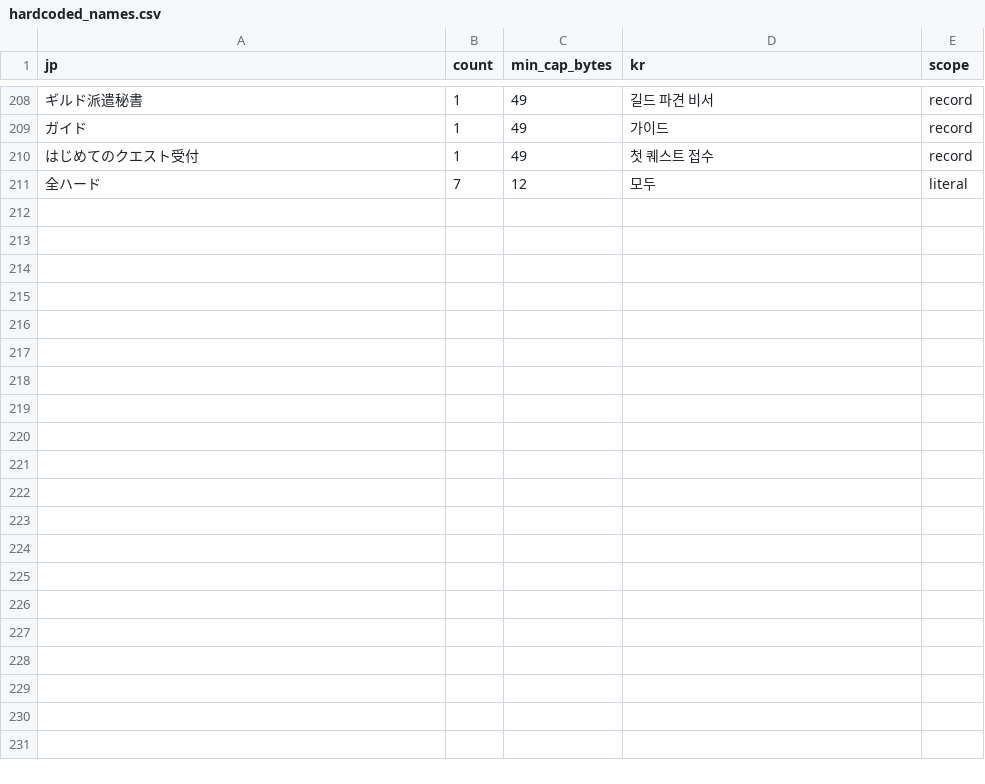
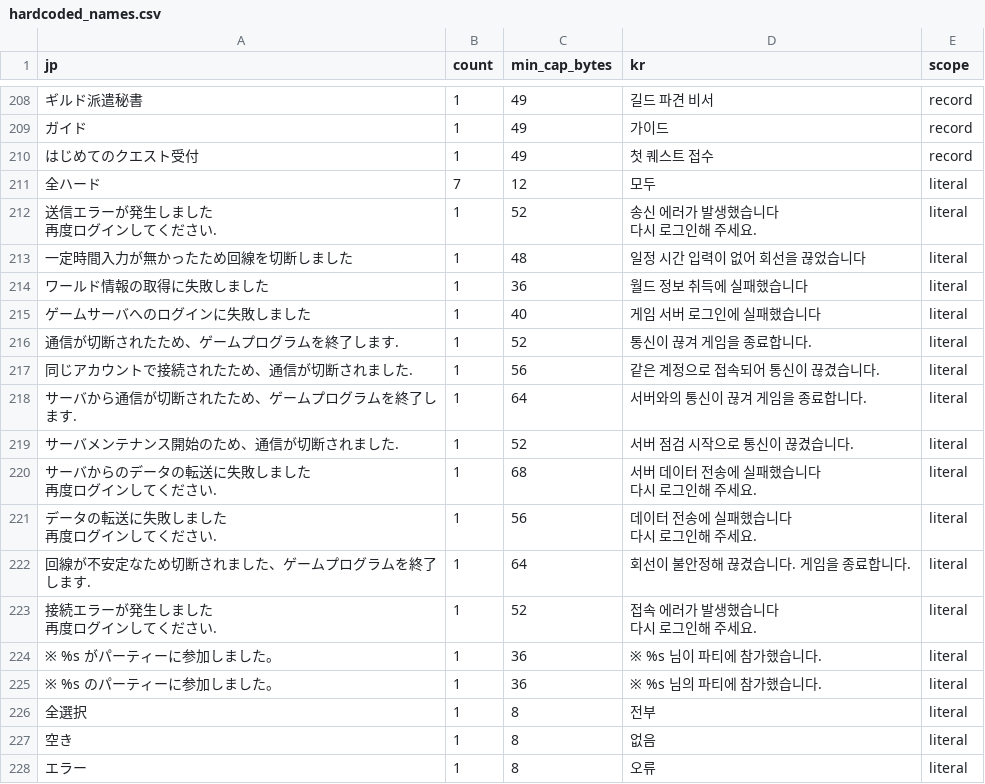
Before and after one commit to bulzipke/mhf-ko-localization, a CSV file: 번역중/hardcoded_names.csv, drawn as a sheet; only a part is shown, gaps mark what is left out; ↵ is a line break in a cell; the diff names each change by its address in the sheet, - before the commit and + after, or states it on an @@ line.

Commit message:
dll 쪽 csv 업데이트

```diff
--- a/번역중/hardcoded_names.csv
+++ b/번역중/hardcoded_names.csv
+row 212: 送信エラーが発生しました ↵ 再度ログインしてください. | 1 | 52 | 송신 에러가 발생했습니다 ↵ 다시 로그인해 주세요. | literal
+row 213: 一定時間入力が無かったため回線を切断しました | 1 | 48 | 일정 시간 입력이 없어 회선을 끊었습니다 | literal
+row 214: ワールド情報の取得に失敗しました | 1 | 36 | 월드 정보 취득에 실패했습니다 | literal
+row 215: ゲームサーバへのログインに失敗しました | 1 | 40 | 게임 서버 로그인에 실패했습니다 | literal
+row 216: 通信が切断されたため、ゲームプログラムを終了します. | 1 | 52 | 통신이 끊겨 게임을 종료합니다. | literal
+row 217: 同じアカウントで接続されたため、通信が切断されました. | 1 | 56 | 같은 계정으로 접속되어 통신이 끊겼습니다. | literal
+row 218: サーバから通信が切断されたため、ゲームプログラムを終了します. | 1 | 64 | 서버와의 통신이 끊겨 게임을 종료합니다. | literal
+row 219: サーバメンテナンス開始のため、通信が切断されました. | 1 | 52 | 서버 점검 시작으로 통신이 끊겼습니다. | literal
+row 220: サーバからのデータの転送に失敗しました ↵ 再度ログインしてください. | 1 | 68 | 서버 데이터 전송에 실패했습니다 ↵ 다시 로그인해 주세요. | literal
+row 221: データの転送に失敗しました ↵ 再度ログインしてください. | 1 | 56 | 데이터 전송에 실패했습니다 ↵ 다시 로그인해 주세요. | literal
+row 222: 回線が不安定なため切断されました、ゲームプログラムを終了します. | 1 | 64 | 회선이 불안정해 끊겼습니다. 게임을 종료합니다. | literal
+row 223: 接続エラーが発生しました ↵ 再度ログインしてください. | 1 | 52 | 접속 에러가 발생했습니다 ↵ 다시 로그인해 주세요. | literal
+row 224: ※ %s がパーティーに参加しました。 | 1 | 36 | ※ %s 님이 파티에 참가했습니다. | literal
+row 225: ※ %s のパーティーに参加しました。 | 1 | 36 | ※ %s 님의 파티에 참가했습니다. | literal
+row 226: 全選択 | 1 | 8 | 전부 | literal
+row 227: 空き | 1 | 8 | 없음 | literal
+row 228: エラー | 1 | 8 | 오류 | literal
```
